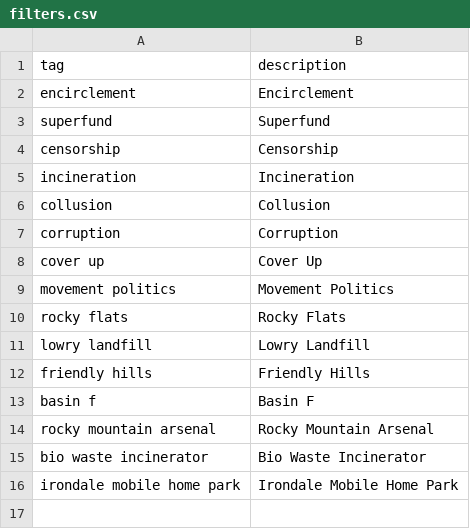
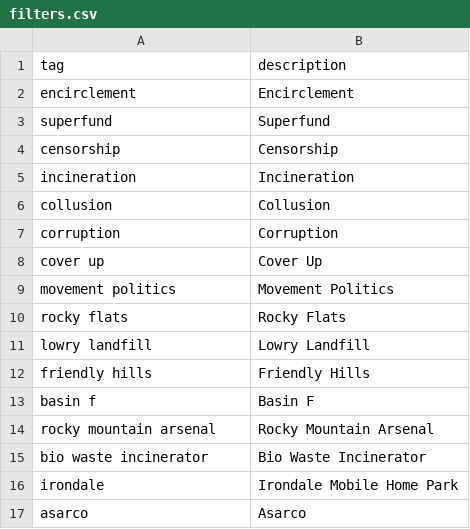
Before and after one commit to kadallah/RMPJC-Archive, a CSV file: _data/filters.csv, drawn as a sheet.

Commit message:
Update filters.csv

```diff
--- a/_data/filters.csv
+++ b/_data/filters.csv
@@ -15,2 +15,3 @@ rocky mountain arsenal,Rocky Mountain Arsenal
 bio waste incinerator,Bio Waste Incinerator
-irondale mobile home park,Irondale Mobile Home Park
+irondale,Irondale Mobile Home Park
+asarco,Asarco
```
